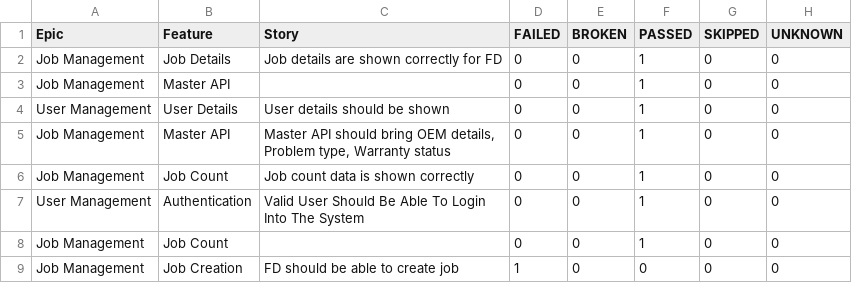
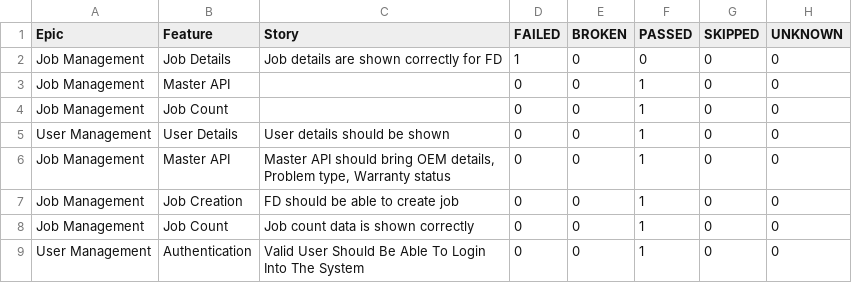
Before and after one commit to Zulminan/PhoenixTestAutomationFramework, a CSV file: data/behaviors.csv, drawn as a sheet.

```diff
--- a/data/behaviors.csv
+++ b/data/behaviors.csv
@@ -1,9 +1,9 @@
 "Epic","Feature","Story","FAILED","BROKEN","PASSED","SKIPPED","UNKNOWN"
-"Job Management","Job Details","Job details are shown correctly for FD","0","0","1","0","0"
+"Job Management","Job Details","Job details are shown correctly for FD","1","0","0","0","0"
 "Job Management","Master API","","0","0","1","0","0"
+"Job Management","Job Count","","0","0","1","0","0"
 "User Management","User Details","User details should be shown","0","0","1","0","0"
 "Job Management","Master API","Master API should bring OEM details, Problem type, Warranty status","0","0","1","0","0"
+"Job Management","Job Creation","FD should be able to create job","0","0","1","0","0"
 "Job Management","Job Count","Job count data is shown correctly","0","0","1","0","0"
 "User Management","Authentication","Valid User Should Be Able To Login Into The System","0","0","1","0","0"
-"Job Management","Job Count","","0","0","1","0","0"
-"Job Management","Job Creation","FD should be able to create job","1","0","0","0","0"
```
Also changed, not shown: data/suites.csv, 56 other files.
